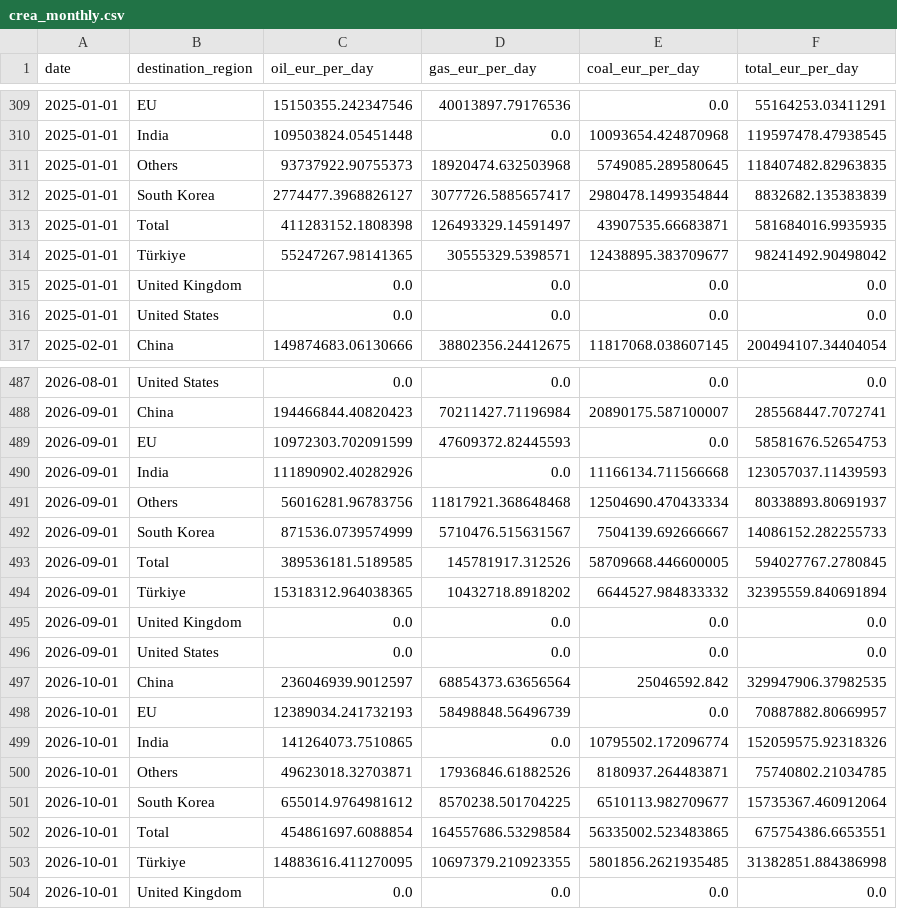
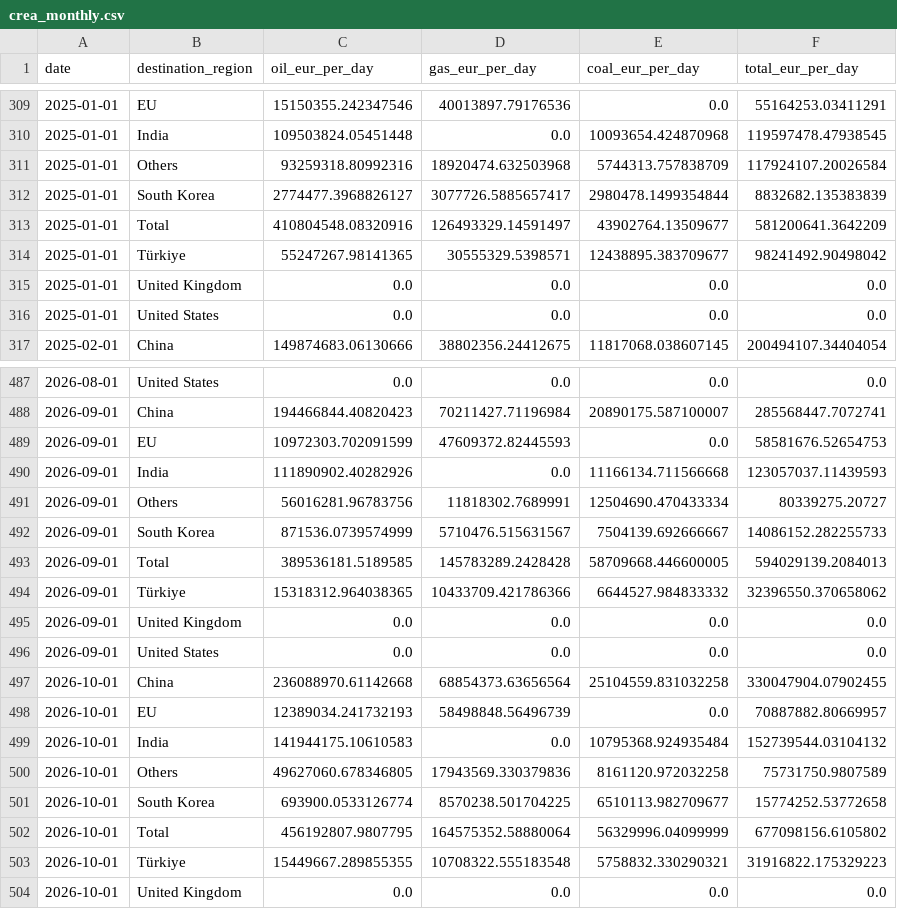
Before and after one commit to lorenzo-pasteris/Analisi-Russia-Ucraina, a CSV file: data/crea_monthly.csv, drawn as a sheet; only a part is shown, gaps mark what is left out; the diff covers the shown part only.

```diff
--- a/data/crea_monthly.csv
+++ b/data/crea_monthly.csv
@@ -310,5 +310,5 @@ date,destination_region,oil_eur_per_day,gas_eur_per_day,coal_eur_per_day,total_e
 2025-01-01,India,109503824.05451448,0.0,10093654.424870968,119597478.47938545
-2025-01-01,Others,93737922.90755373,18920474.632503968,5749085.289580645,118407482.82963835
+2025-01-01,Others,93259318.80992316,18920474.632503968,5744313.757838709,117924107.20026584
 2025-01-01,South Korea,2774477.3968826127,3077726.5885657417,2980478.1499354844,8832682.135383839
-2025-01-01,Total,411283152.1808398,126493329.14591497,43907535.66683871,581684016.9935935
+2025-01-01,Total,410804548.08320916,126493329.14591497,43902764.13509677,581200641.3642209
 2025-01-01,Türkiye,55247267.98141365,30555329.5398571,12438895.383709677,98241492.90498042
@@ -490,15 +490,15 @@ date,destination_region,oil_eur_per_day,gas_eur_per_day,coal_eur_per_day,total_e
 2026-09-01,India,111890902.40282926,0.0,11166134.711566668,123057037.11439593
-2026-09-01,Others,56016281.96783756,11817921.368648468,12504690.470433334,80338893.80691937
+2026-09-01,Others,56016281.96783756,11818302.7689991,12504690.470433334,80339275.20727
 2026-09-01,South Korea,871536.0739574999,5710476.515631567,7504139.692666667,14086152.282255733
-2026-09-01,Total,389536181.5189585,145781917.312526,58709668.446600005,594027767.2780845
-2026-09-01,Türkiye,15318312.964038365,10432718.8918202,6644527.984833332,32395559.840691894
+2026-09-01,Total,389536181.5189585,145783289.2428428,58709668.446600005,594029139.2084013
+2026-09-01,Türkiye,15318312.964038365,10433709.421786366,6644527.984833332,32396550.370658062
 2026-09-01,United Kingdom,0.0,0.0,0.0,0.0
 2026-09-01,United States,0.0,0.0,0.0,0.0
-2026-10-01,China,236046939.9012597,68854373.63656564,25046592.842,329947906.37982535
+2026-10-01,China,236088970.61142668,68854373.63656564,25104559.831032258,330047904.07902455
 2026-10-01,EU,12389034.241732193,58498848.56496739,0.0,70887882.80669957
-2026-10-01,India,141264073.7510865,0.0,10795502.172096774,152059575.92318326
-2026-10-01,Others,49623018.32703871,17936846.61882526,8180937.264483871,75740802.21034785
-2026-10-01,South Korea,655014.9764981612,8570238.501704225,6510113.982709677,15735367.460912064
-2026-10-01,Total,454861697.6088854,164557686.53298584,56335002.523483865,675754386.6653551
-2026-10-01,Türkiye,14883616.411270095,10697379.210923355,5801856.2621935485,31382851.884386998
+2026-10-01,India,141944175.10610583,0.0,10795368.924935484,152739544.03104132
+2026-10-01,Others,49627060.678346805,17943569.330379836,8161120.972032258,75731750.9807589
+2026-10-01,South Korea,693900.0533126774,8570238.501704225,6510113.982709677,15774252.53772658
+2026-10-01,Total,456192807.9807795,164575352.58880064,56329996.04099999,677098156.6105802
+2026-10-01,Türkiye,15449667.289855355,10708322.555183548,5758832.330290321,31916822.175329223
 2026-10-01,United Kingdom,0.0,0.0,0.0,0.0
```
Also changed, not shown: 38 edited cells elsewhere in this file, data/crea_counter.csv, data/crea_ports_daily.csv.
